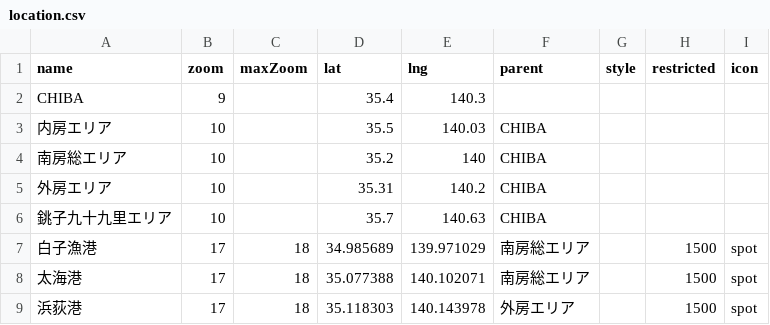
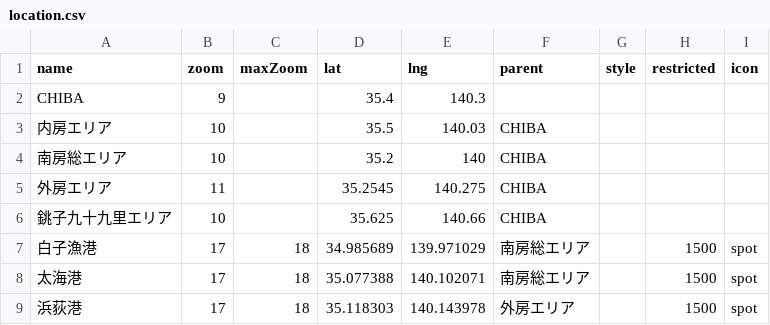
Before and after one commit to 4476barebare/MAP-, a CSV file: data/location.csv, drawn as a sheet; only a part is shown.

Commit message:
Add files via upload

```diff
--- a/data/location.csv
+++ b/data/location.csv
@@ -4,4 +4,4 @@ CHIBA,9,,35.4,140.3,,,,
 南房総エリア,10,,35.2,140,CHIBA,,,
-外房エリア,10,,35.31,140.2,CHIBA,,,
-銚子九十九里エリア,10,,35.7,140.63,CHIBA,,,
+外房エリア,11,,35.2545,140.275,CHIBA,,,
+銚子九十九里エリア,10,,35.625,140.66,CHIBA,,,
 白子漁港,17,18,34.985689,139.971029,南房総エリア,,1500,spot
```
